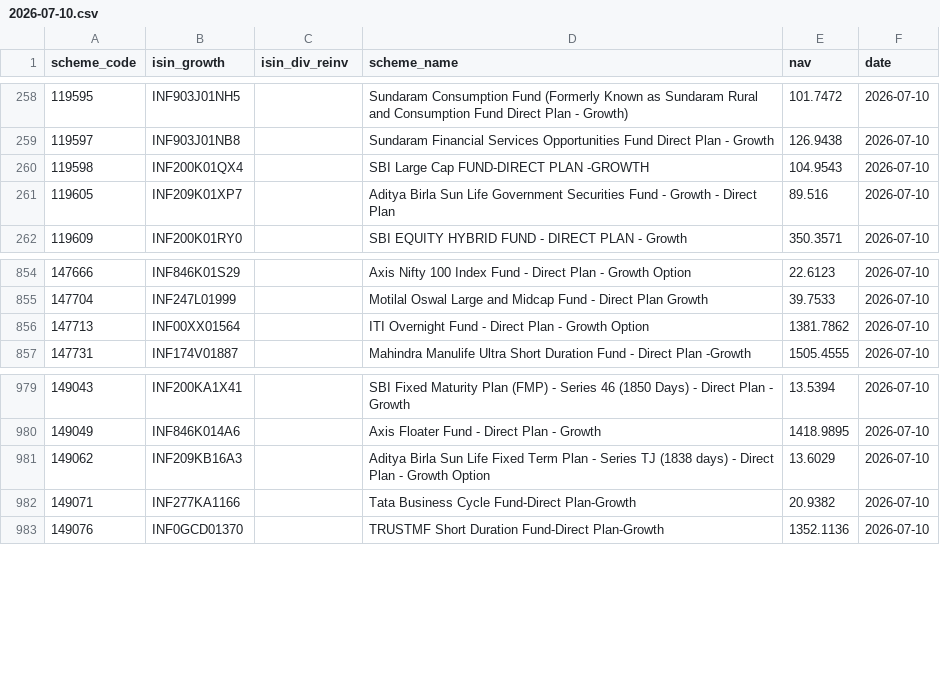
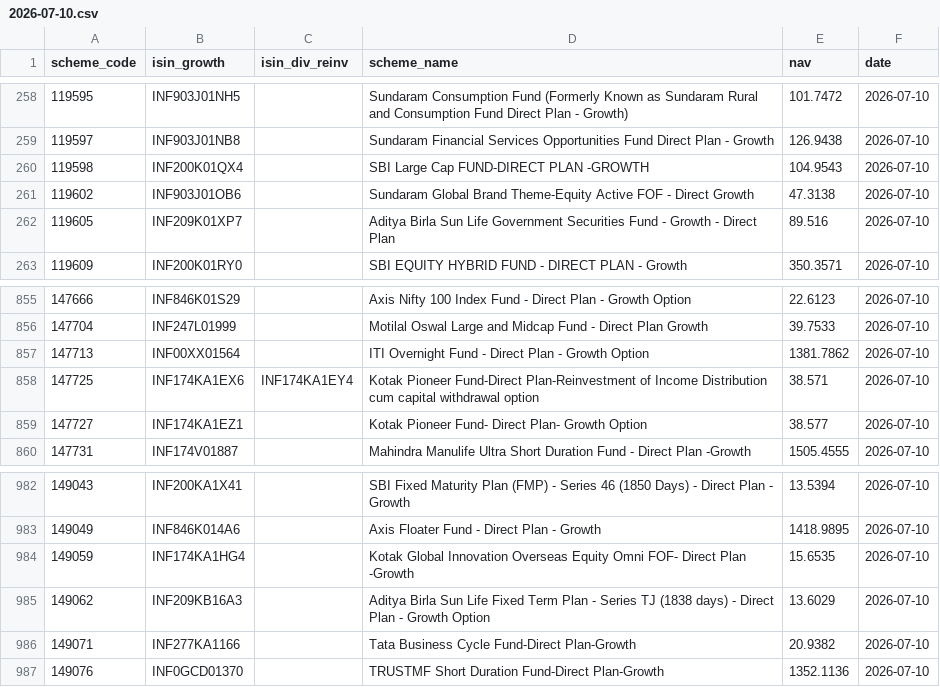
Before and after one commit to finfee-ai/nav-data-dump, a CSV file: data/daily/2026-07-10.csv, drawn as a sheet; only a part is shown, gaps mark what is left out.

```diff
--- a/data/daily/2026-07-10.csv
+++ b/data/daily/2026-07-10.csv
@@ -260,2 +260,3 @@ scheme_code,isin_growth,isin_div_reinv,scheme_name,nav,date
 119598,INF200K01QX4,,SBI Large Cap FUND-DIRECT PLAN -GROWTH,104.9543,2026-07-10
+119602,INF903J01OB6,,Sundaram Global Brand Theme-Equity Active FOF - Direct Growth,47.3138,2026-07-10
 119605,INF209K01XP7,,Aditya Birla Sun Life Government Securities Fund - Growth - Direct Plan,89.516,2026-07-10
@@ -856,2 +857,4 @@ scheme_code,isin_growth,isin_div_reinv,scheme_name,nav,date
 147713,INF00XX01564,,ITI Overnight Fund - Direct Plan - Growth Option,1381.7862,2026-07-10
+147725,INF174KA1EX6,INF174KA1EY4,Kotak Pioneer Fund-Direct Plan-Reinvestment of Income Distribution cum capital withdrawal option,38.571,2026-07-10
+147727,INF174KA1EZ1,,Kotak Pioneer Fund- Direct Plan- Growth Option,38.577,2026-07-10
 147731,INF174V01887,,Mahindra Manulife Ultra Short Duration Fund - Direct Plan -Growth,1505.4555,2026-07-10
@@ -980,2 +983,3 @@ scheme_code,isin_growth,isin_div_reinv,scheme_name,nav,date
 149049,INF846K014A6,,Axis Floater Fund - Direct Plan - Growth,1418.9895,2026-07-10
+149059,INF174KA1HG4,,Kotak Global Innovation Overseas Equity Omni FOF- Direct Plan -Growth,15.6535,2026-07-10
 149062,INF209KB16A3,,Aditya Birla Sun Life Fixed Term Plan - Series TJ (1838 days) - Direct Plan - Growth Option,13.6029,2026-07-10
```
Also changed, not shown: data/latest.csv, 3 other files.
